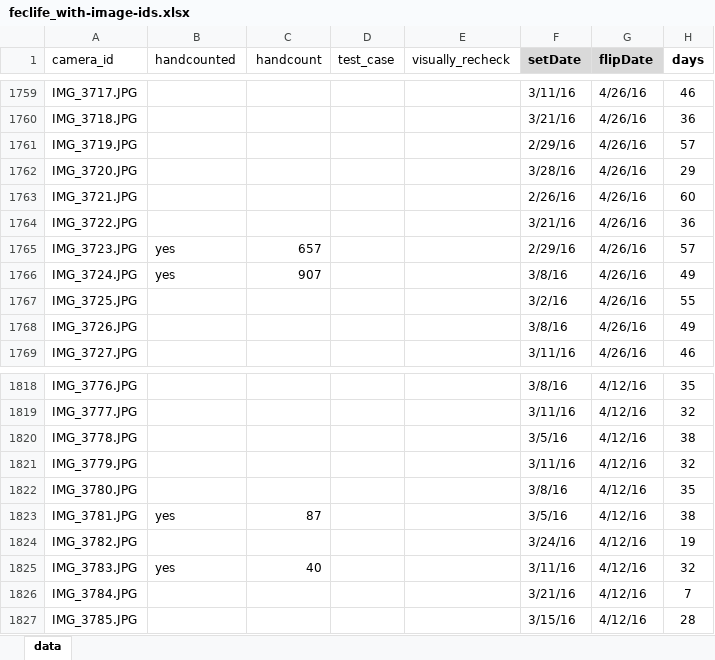
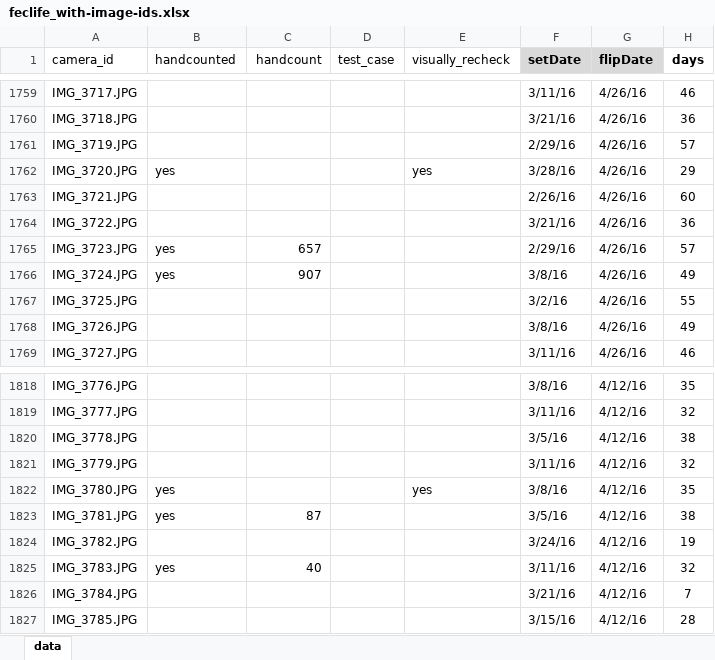
Before and after one commit to EGKingLab/h2lifespan, an Excel workbook: Data/Processed/feclife_with-image-ids.xlsx, sheet data, drawn as a sheet; only a part is shown, gaps mark what is left out; values as stored, in another font and other column widths than the file's, no borders; the diff names each change by its address in the sheet, - before the commit and + after, or states it on an @@ line.

Commit message:
More updates to feclife image ids

```diff
--- a/Data/Processed/feclife_with-image-ids.xlsx (sheet data)
+++ b/Data/Processed/feclife_with-image-ids.xlsx (sheet data)
-B1762 (handcounted): (empty)
+B1762 (handcounted): yes
-E1762 (visually_recheck): (empty)
+E1762 (visually_recheck): yes
-B1822 (handcounted): (empty)
+B1822 (handcounted): yes
-E1822 (visually_recheck): (empty)
+E1822 (visually_recheck): yes
```
